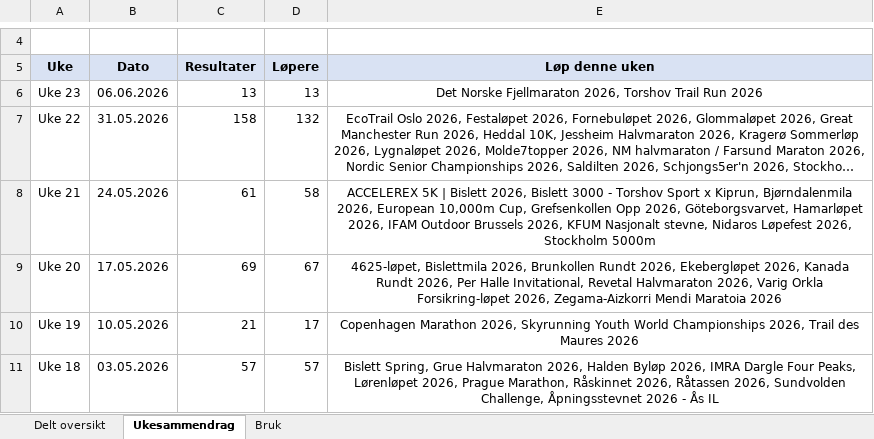
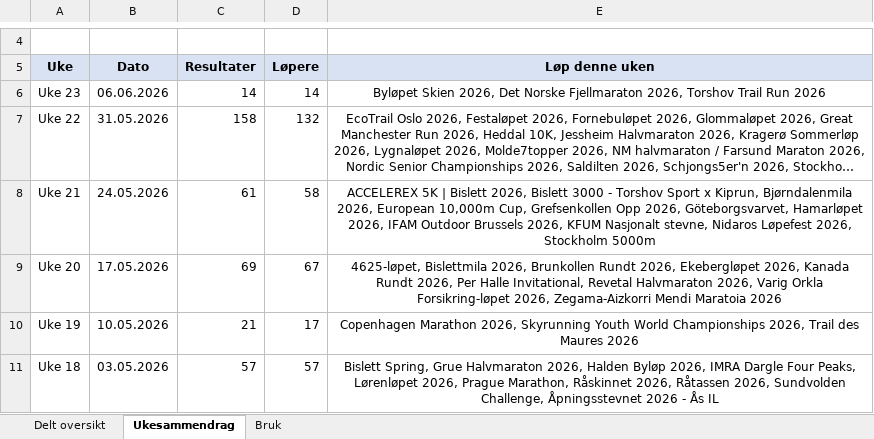
Before and after one commit to gustavByte/sk-vidar-2026-resultater, an Excel workbook: data/delt_oversikt/SK Vidar Langdistanse 2026.xlsx, sheet Ukesammendrag, drawn as a sheet; only a part is shown, gaps mark what is left out; long unchanged cells end in …; values as stored, in another font and other column widths than the file's, no borders; table styles not drawn; the diff names each change by its address in the sheet, - before the commit and + after, or states it on an @@ line.

Commit message:
Add Bylopet Skien result

```diff
--- a/data/delt_oversikt/SK Vidar Langdistanse 2026.xlsx (sheet Ukesammendrag)
+++ b/data/delt_oversikt/SK Vidar Langdistanse 2026.xlsx (sheet Ukesammendrag)
-C6 (Resultater): 13
+C6 (Resultater): 14
-D6 (Løpere): 13
+D6 (Løpere): 14
-E6 (Løp denne uken): Det Norske…
+E6 (Løp denne uken): Byløpet Skien 2026, Det Norske…
```
Also changed, not shown: sheet Delt oversikt, 2 other files.
